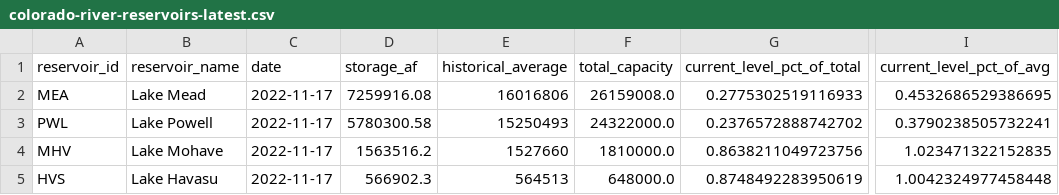
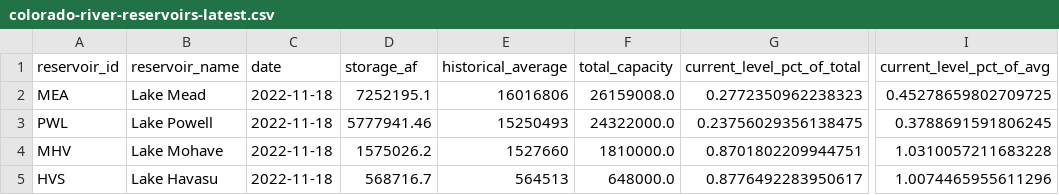
Before and after one commit to datadesk/california-drought-scrapers, a CSV file: data/processed/reservoirs/colorado-river-reservoirs-latest.csv, drawn as a sheet; only a part is shown, gaps mark what is left out; the diff names each change by its address in the sheet, - before the commit and + after, or states it on an @@ line.

```diff
--- a/data/processed/reservoirs/colorado-river-reservoirs-latest.csv
+++ b/data/processed/reservoirs/colorado-river-reservoirs-latest.csv
-C2:C5 (date): 2022-11-17
+C2:C5 (date): 2022-11-18
-D2 (storage_af): 7259916.08
+D2 (storage_af): 7252195.1
-G2 (current_level_pct_of_total): 0.2775302519116933
+G2 (current_level_pct_of_total): 0.2772350962238323
-I2 (current_level_pct_of_avg): 0.4532686529386695
+I2 (current_level_pct_of_avg): 0.45278659802709725
-D3 (storage_af): 5780300.58
+D3 (storage_af): 5777941.46
-G3 (current_level_pct_of_total): 0.2376572888742702
+G3 (current_level_pct_of_total): 0.23756029356138475
-I3 (current_level_pct_of_avg): 0.3790238505732241
+I3 (current_level_pct_of_avg): 0.3788691591806245
-D4 (storage_af): 1563516.2
+D4 (storage_af): 1575026.2
-G4 (current_level_pct_of_total): 0.8638211049723756
+G4 (current_level_pct_of_total): 0.8701802209944751
-I4 (current_level_pct_of_avg): 1.023471322152835
+I4 (current_level_pct_of_avg): 1.0310057211683228
-D5 (storage_af): 566902.3
+D5 (storage_af): 568716.7
-G5 (current_level_pct_of_total): 0.8748492283950619
+G5 (current_level_pct_of_total): 0.8776492283950617
-I5 (current_level_pct_of_avg): 1.0042324977458448
+I5 (current_level_pct_of_avg): 1.0074465955611296
```
Also changed, not shown: data/processed/reservoirs/reservoirs-latest.csv, data/raw/reservoirs/statewide/timeseries.csv, 2 other files.
